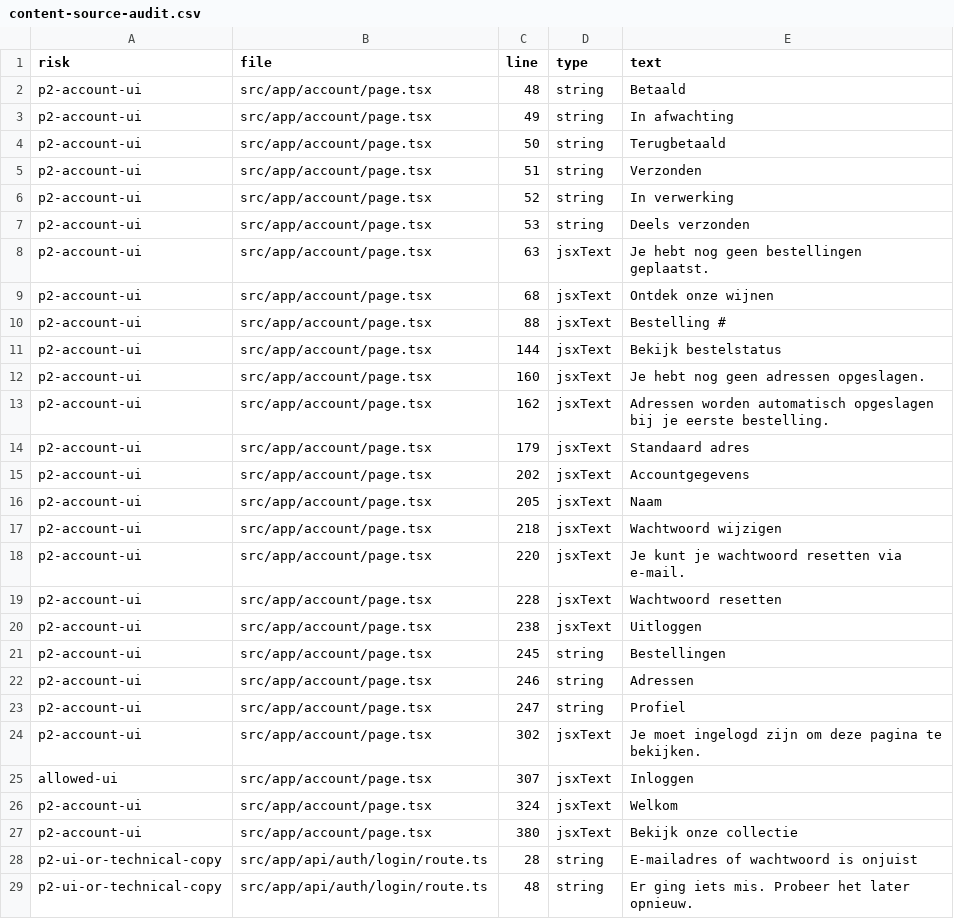
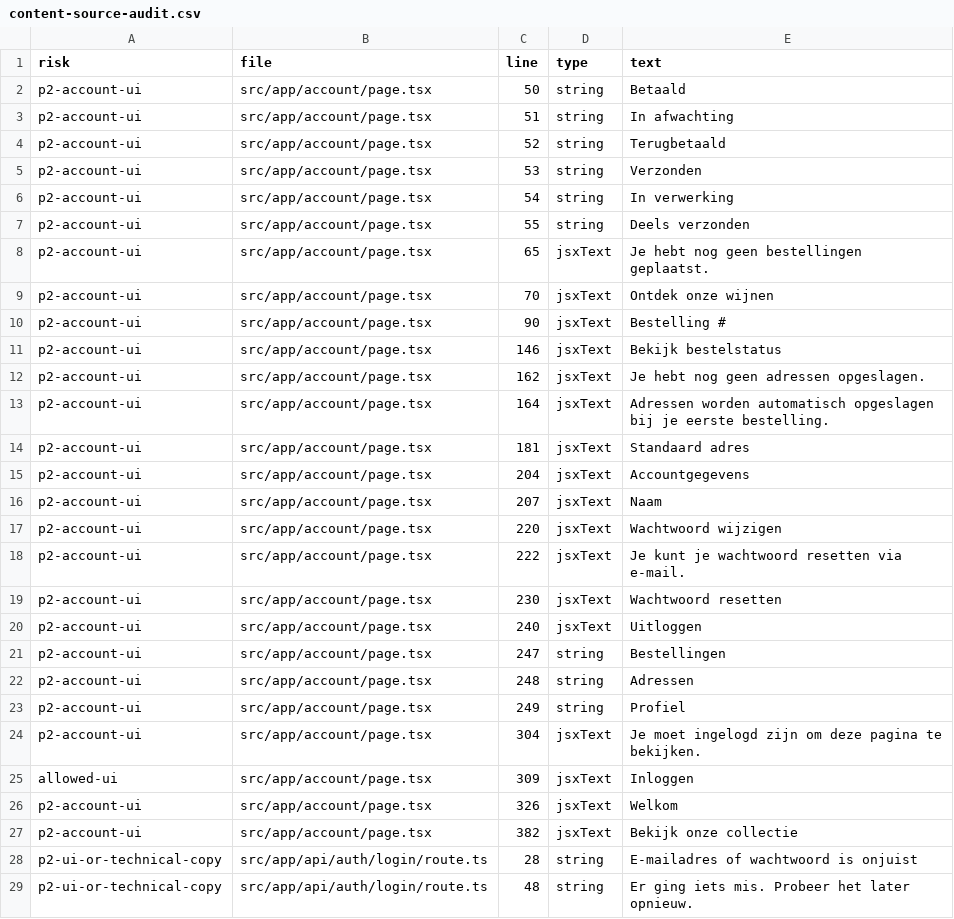
Before and after one commit to bartmail14-dev/vino-per-lei, a CSV file: content-audit/content-source-audit.csv, drawn as a sheet; only a part is shown; the diff covers the shown part only.

Commit message:
Tighten audit and storefront quality gates

```diff
--- a/content-audit/content-source-audit.csv
+++ b/content-audit/content-source-audit.csv
@@ -1,28 +1,28 @@
 risk,file,line,type,text
-p2-account-ui,src/app/account/page.tsx,48,string,"Betaald"
-p2-account-ui,src/app/account/page.tsx,49,string,"In afwachting"
-p2-account-ui,src/app/account/page.tsx,50,string,"Terugbetaald"
-p2-account-ui,src/app/account/page.tsx,51,string,"Verzonden"
-p2-account-ui,src/app/account/page.tsx,52,string,"In verwerking"
-p2-account-ui,src/app/account/page.tsx,53,string,"Deels verzonden"
-p2-account-ui,src/app/account/page.tsx,63,jsxText,"Je hebt nog geen bestellingen geplaatst."
-p2-account-ui,src/app/account/page.tsx,68,jsxText,"Ontdek onze wijnen"
-p2-account-ui,src/app/account/page.tsx,88,jsxText,"Bestelling #"
-p2-account-ui,src/app/account/page.tsx,144,jsxText,"Bekijk bestelstatus"
-p2-account-ui,src/app/account/page.tsx,160,jsxText,"Je hebt nog geen adressen opgeslagen."
-p2-account-ui,src/app/account/page.tsx,162,jsxText,"Adressen worden automatisch opgeslagen bij je eerste bestelling."
-p2-account-ui,src/app/account/page.tsx,179,jsxText,"Standaard adres"
-p2-account-ui,src/app/account/page.tsx,202,jsxText,"Accountgegevens"
-p2-account-ui,src/app/account/page.tsx,205,jsxText,"Naam"
-p2-account-ui,src/app/account/page.tsx,218,jsxText,"Wachtwoord wijzigen"
-p2-account-ui,src/app/account/page.tsx,220,jsxText,"Je kunt je wachtwoord resetten via e-mail."
-p2-account-ui,src/app/account/page.tsx,228,jsxText,"Wachtwoord resetten"
-p2-account-ui,src/app/account/page.tsx,238,jsxText,"Uitloggen"
-p2-account-ui,src/app/account/page.tsx,245,string,"Bestellingen"
-p2-account-ui,src/app/account/page.tsx,246,string,"Adressen"
-p2-account-ui,src/app/account/page.tsx,247,string,"Profiel"
-p2-account-ui,src/app/account/page.tsx,302,jsxText,"Je moet ingelogd zijn om deze pagina te bekijken."
-allowed-ui,src/app/account/page.tsx,307,jsxText,"Inloggen"
-p2-account-ui,src/app/account/page.tsx,324,jsxText,"Welkom"
-p2-account-ui,src/app/account/page.tsx,380,jsxText,"Bekijk onze collectie"
+p2-account-ui,src/app/account/page.tsx,50,string,"Betaald"
+p2-account-ui,src/app/account/page.tsx,51,string,"In afwachting"
+p2-account-ui,src/app/account/page.tsx,52,string,"Terugbetaald"
+p2-account-ui,src/app/account/page.tsx,53,string,"Verzonden"
+p2-account-ui,src/app/account/page.tsx,54,string,"In verwerking"
+p2-account-ui,src/app/account/page.tsx,55,string,"Deels verzonden"
+p2-account-ui,src/app/account/page.tsx,65,jsxText,"Je hebt nog geen bestellingen geplaatst."
+p2-account-ui,src/app/account/page.tsx,70,jsxText,"Ontdek onze wijnen"
+p2-account-ui,src/app/account/page.tsx,90,jsxText,"Bestelling #"
+p2-account-ui,src/app/account/page.tsx,146,jsxText,"Bekijk bestelstatus"
+p2-account-ui,src/app/account/page.tsx,162,jsxText,"Je hebt nog geen adressen opgeslagen."
+p2-account-ui,src/app/account/page.tsx,164,jsxText,"Adressen worden automatisch opgeslagen bij je eerste bestelling."
+p2-account-ui,src/app/account/page.tsx,181,jsxText,"Standaard adres"
+p2-account-ui,src/app/account/page.tsx,204,jsxText,"Accountgegevens"
+p2-account-ui,src/app/account/page.tsx,207,jsxText,"Naam"
+p2-account-ui,src/app/account/page.tsx,220,jsxText,"Wachtwoord wijzigen"
+p2-account-ui,src/app/account/page.tsx,222,jsxText,"Je kunt je wachtwoord resetten via e-mail."
+p2-account-ui,src/app/account/page.tsx,230,jsxText,"Wachtwoord resetten"
+p2-account-ui,src/app/account/page.tsx,240,jsxText,"Uitloggen"
+p2-account-ui,src/app/account/page.tsx,247,string,"Bestellingen"
+p2-account-ui,src/app/account/page.tsx,248,string,"Adressen"
+p2-account-ui,src/app/account/page.tsx,249,string,"Profiel"
+p2-account-ui,src/app/account/page.tsx,304,jsxText,"Je moet ingelogd zijn om deze pagina te bekijken."
+allowed-ui,src/app/account/page.tsx,309,jsxText,"Inloggen"
+p2-account-ui,src/app/account/page.tsx,326,jsxText,"Welkom"
+p2-account-ui,src/app/account/page.tsx,382,jsxText,"Bekijk onze collectie"
 p2-ui-or-technical-copy,src/app/api/auth/login/route.ts,28,string,"E-mailadres of wachtwoord is onjuist"
```
Also changed, not shown: 1 added row and 3 edited cells elsewhere in this file, 10 other files.
